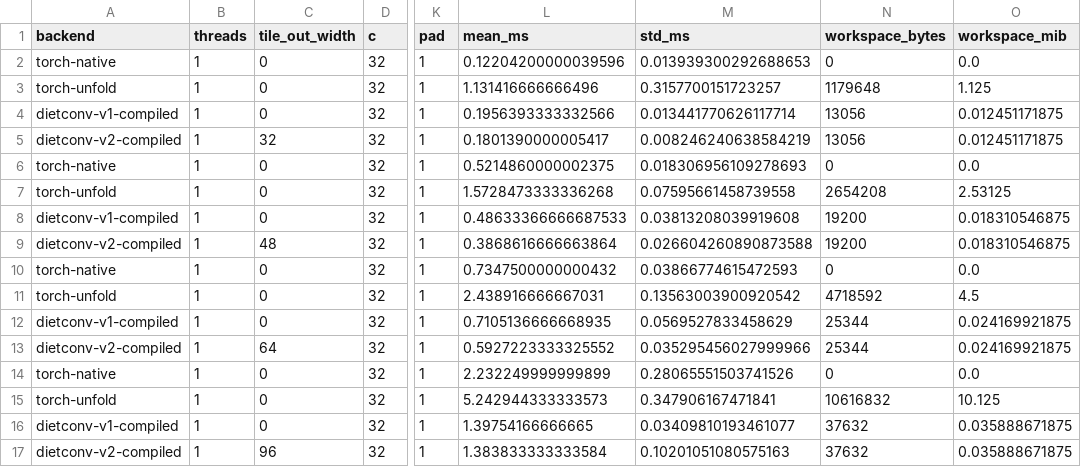
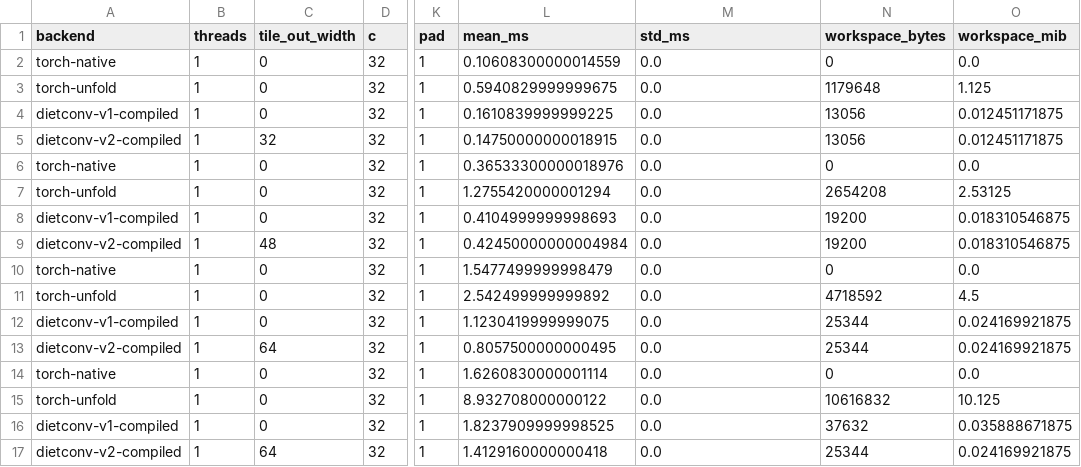
Before and after one commit to darknesspwnsu/dietconv, a CSV file: results/torch_size_scaling.csv, drawn as a sheet; only a part is shown, gaps mark what is left out; the diff names each change by its address in the sheet, - before the commit and + after, or states it on an @@ line.

```diff
--- a/results/torch_size_scaling.csv
+++ b/results/torch_size_scaling.csv
-L2 (mean_ms): 0.12204200000039596
+L2 (mean_ms): 0.10608300000014559
-M2 (std_ms): 0.013939300292688653
+M2 (std_ms): 0.0
-L3 (mean_ms): 1.131416666666496
+L3 (mean_ms): 0.5940829999999675
-M3 (std_ms): 0.3157700151723257
+M3 (std_ms): 0.0
-L4 (mean_ms): 0.1956393333332566
+L4 (mean_ms): 0.1610839999999225
-M4 (std_ms): 0.013441770626117714
+M4 (std_ms): 0.0
-L5 (mean_ms): 0.1801390000005417
+L5 (mean_ms): 0.14750000000018915
-M5 (std_ms): 0.008246240638584219
+M5 (std_ms): 0.0
-L6 (mean_ms): 0.5214860000002375
+L6 (mean_ms): 0.36533300000018976
-M6 (std_ms): 0.018306956109278693
+M6 (std_ms): 0.0
-L7 (mean_ms): 1.5728473333336268
+L7 (mean_ms): 1.2755420000001294
-M7 (std_ms): 0.07595661458739558
+M7 (std_ms): 0.0
-L8 (mean_ms): 0.48633366666687533
+L8 (mean_ms): 0.4104999999998693
-M8 (std_ms): 0.03813208039919608
+M8 (std_ms): 0.0
-L9 (mean_ms): 0.3868616666663864
+L9 (mean_ms): 0.42450000000004984
-M9 (std_ms): 0.026604260890873588
+M9 (std_ms): 0.0
-L10 (mean_ms): 0.7347500000000432
+L10 (mean_ms): 1.5477499999998479
-M10 (std_ms): 0.03866774615472593
+M10 (std_ms): 0.0
-L11 (mean_ms): 2.438916666667031
+L11 (mean_ms): 2.542499999999892
-M11 (std_ms): 0.13563003900920542
+M11 (std_ms): 0.0
-L12 (mean_ms): 0.7105136666668935
+L12 (mean_ms): 1.1230419999999075
-M12 (std_ms): 0.0569527833458629
+M12 (std_ms): 0.0
-L13 (mean_ms): 0.5927223333325552
+L13 (mean_ms): 0.8057500000000495
-M13 (std_ms): 0.035295456027999966
+M13 (std_ms): 0.0
-L14 (mean_ms): 2.232249999999899
+L14 (mean_ms): 1.6260830000001114
-M14 (std_ms): 0.28065551503741526
+M14 (std_ms): 0.0
-L15 (mean_ms): 5.242944333333573
+L15 (mean_ms): 8.932708000000122
-M15 (std_ms): 0.347906167471841
+M15 (std_ms): 0.0
-L16 (mean_ms): 1.39754166666665
+L16 (mean_ms): 1.8237909999998525
-M16 (std_ms): 0.03409810193461077
+M16 (std_ms): 0.0
-C17 (tile_out_width): 96
+C17 (tile_out_width): 64
-L17 (mean_ms): 1.383833333333584
+L17 (mean_ms): 1.4129160000000418
-M17 (std_ms): 0.10201051080575163
+M17 (std_ms): 0.0
-N17 (workspace_bytes): 37632
+N17 (workspace_bytes): 25344
-O17 (workspace_mib): 0.035888671875
+O17 (workspace_mib): 0.024169921875
```
Also changed, not shown: results/torch_thread_scaling.csv, 9 other files.
